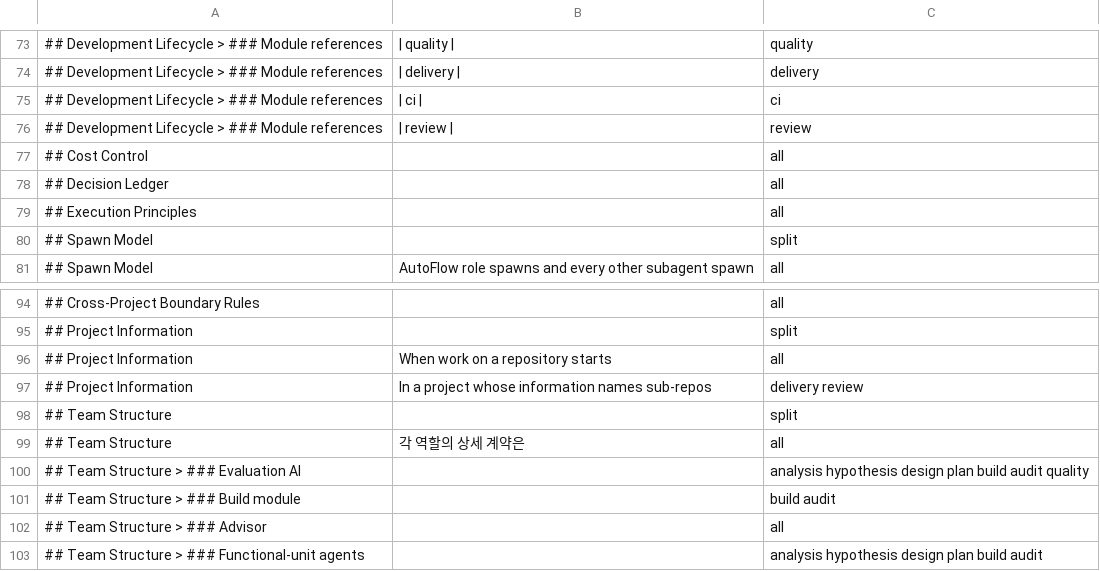
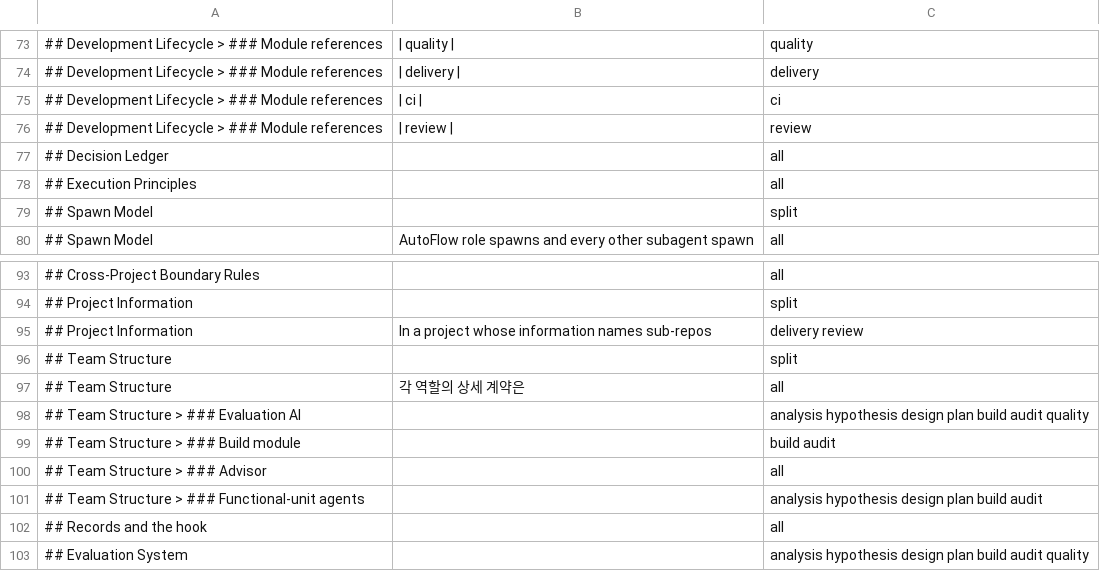
Before and after one commit to Munsik-Park/autoflow, a TSV file: scripts/skills/core-units.tsv, drawn as a sheet; only a part is shown, gaps mark what is left out; the shorter side is filled out with more unchanged rows.

Commit message:
docs(#570): a module is its input, goal, output and exit condition
Apply the operator's decisions for #570. The core's authority rules are
removed: Rule Scope keeps three principles, and every rule the documents
state is a default the invocation's instructions override, stated once in
core > Inputs, outputs and default. The reviewer's contract is its input and
its output. Every contract whose work an AI does gets a `timeout` param, and
the core names the timeout exit. Cost Control and the first paragraph of
Project Information are removed, with their classification entries and
fixtures. The sentences resting on the dropped rules, and those #569 left
for this issue, are removed or restated as decided. The Backlog section of
docs/repo-boundary-rules.md is removed with its references. Carriers and the
guide's generated block are regenerated.

```diff
--- a/scripts/skills/core-units.tsv
+++ b/scripts/skills/core-units.tsv
@@ -76,3 +76,2 @@
 ## Development Lifecycle > ### Module references	| review |	review
-## Cost Control		all
 ## Decision Ledger		all
@@ -95,3 +94,2 @@
 ## Project Information		split
-## Project Information	When work on a repository starts	all
 ## Project Information	In a project whose information names sub-repos	delivery review
```
Also changed, not shown: 58 other files.
